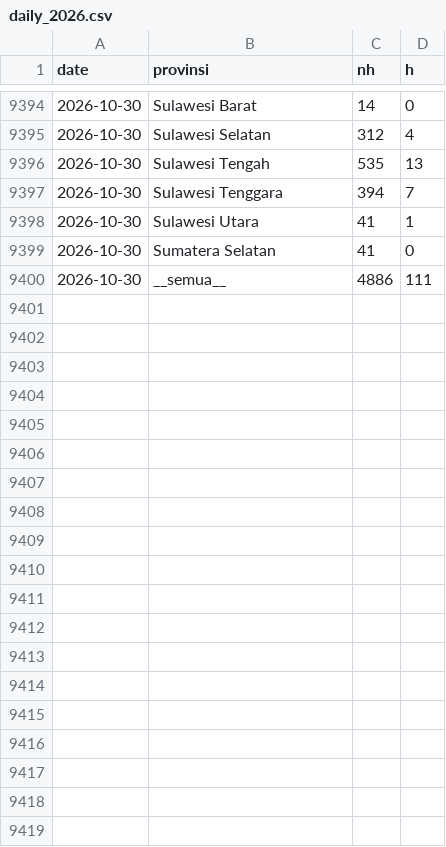
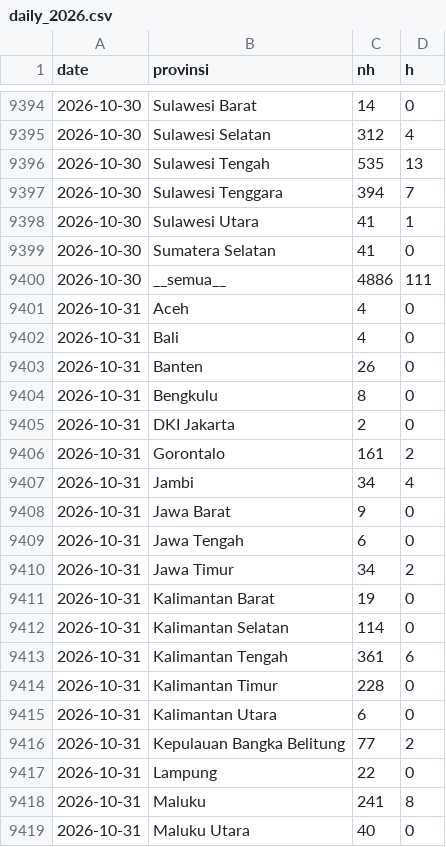
Before and after one commit to pujapr8/IDNFireEmissionWatch, a CSV file: data/archive/daily_2026.csv, drawn as a sheet; only a part is shown, gaps mark what is left out; the diff covers the shown part only; the diff names each change by its address in the sheet, - before the commit and + after, or states it on an @@ line.

```diff
--- a/data/archive/daily_2026.csv
+++ b/data/archive/daily_2026.csv
+row 9401: 2026-10-31 | Aceh | 4 | 0
+row 9402: 2026-10-31 | Bali | 4 | 0
+row 9403: 2026-10-31 | Banten | 26 | 0
+row 9404: 2026-10-31 | Bengkulu | 8 | 0
+row 9405: 2026-10-31 | DKI Jakarta | 2 | 0
+row 9406: 2026-10-31 | Gorontalo | 161 | 2
+row 9407: 2026-10-31 | Jambi | 34 | 4
+row 9408: 2026-10-31 | Jawa Barat | 9 | 0
+row 9409: 2026-10-31 | Jawa Tengah | 6 | 0
+row 9410: 2026-10-31 | Jawa Timur | 34 | 2
+row 9411: 2026-10-31 | Kalimantan Barat | 19 | 0
+row 9412: 2026-10-31 | Kalimantan Selatan | 114 | 0
+row 9413: 2026-10-31 | Kalimantan Tengah | 361 | 6
+row 9414: 2026-10-31 | Kalimantan Timur | 228 | 0
+row 9415: 2026-10-31 | Kalimantan Utara | 6 | 0
+row 9416: 2026-10-31 | Kepulauan Bangka Belitung | 77 | 2
+row 9417: 2026-10-31 | Lampung | 22 | 0
+row 9418: 2026-10-31 | Maluku | 241 | 8
+row 9419: 2026-10-31 | Maluku Utara | 40 | 0
```
Also changed, not shown: 18 added rows elsewhere in this file, data/archive/ref_daily_2026.csv, 6 other files.
